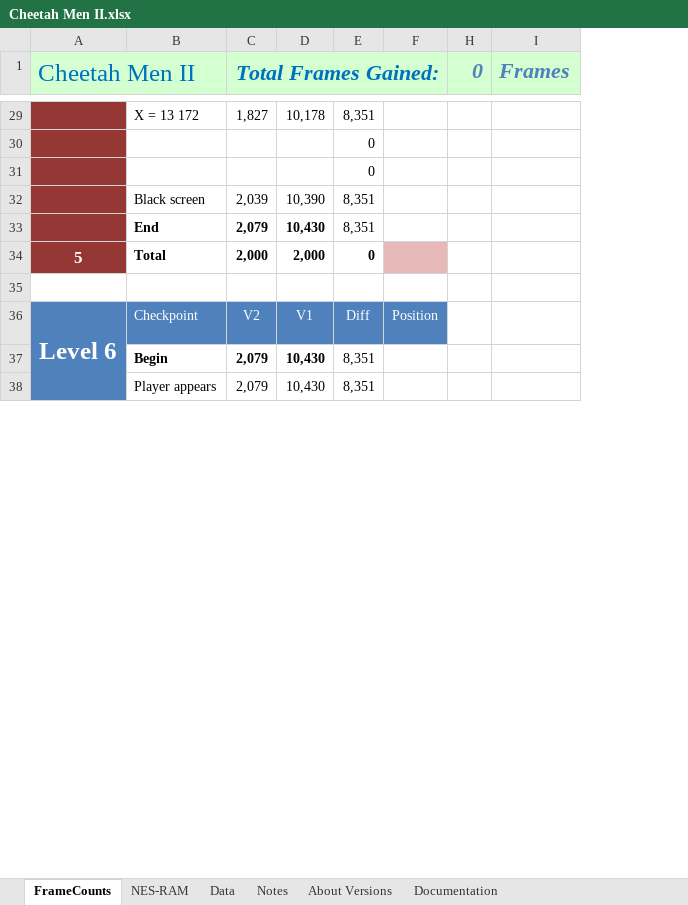
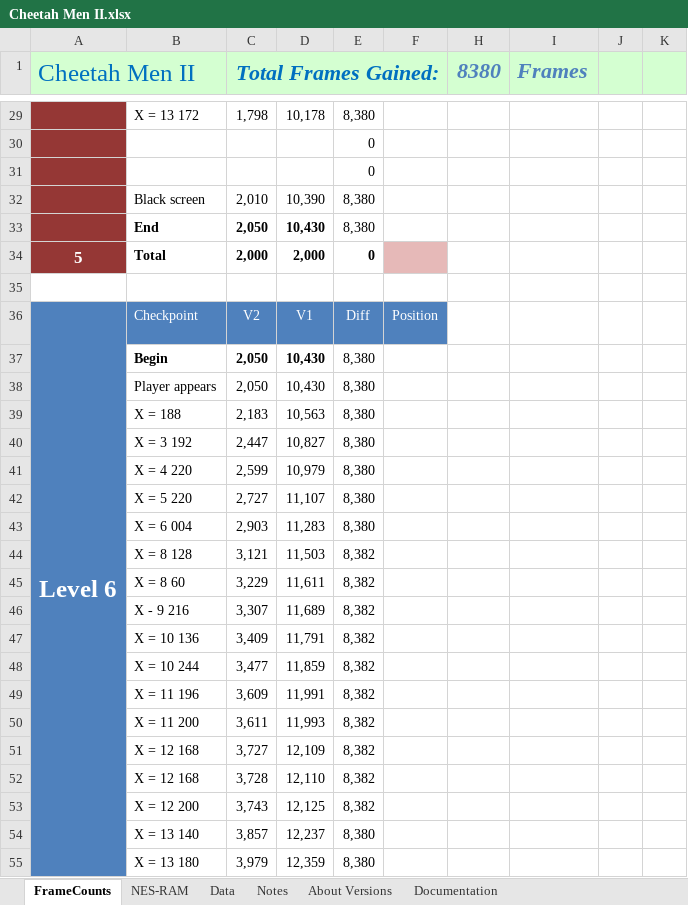
Before and after one commit to MathewWi/adelikat-tas, an Excel workbook: CheetahMenII/Cheetah Men II.xlsx, sheet FrameCounts, drawn as a sheet; only a part is shown, gaps mark what is left out; values as stored, in another font and other column widths than the file's, no borders; removed rows and columns are numbered as before the commit, all else as after; the diff covers the shown part only; the diff names each change by its address in the sheet, - before the commit and + after, or states it on an @@ line.

```diff
--- a/CheetahMenII/Cheetah Men II.xlsx (sheet FrameCounts)
+++ b/CheetahMenII/Cheetah Men II.xlsx (sheet FrameCounts)
-column H (0), empty
+column H (8380), empty
+column J, empty
+column K, empty
-C29 (Total Frames Gained:): 1,827
+C29 (Total Frames Gained:): 1,798
-E29: 8,351
+E29: 8,380
-C32 (Total Frames Gained:): 2,039
+C32 (Total Frames Gained:): 2,010
-E32:E33: 8,351
+E32:E33: 8,380
-C33 (Total Frames Gained:): 2,079
+C33 (Total Frames Gained:): 2,050
-C37:C38 (Total Frames Gained:): 2,079
+C37:C38 (Total Frames Gained:): 2,050
-E37:E38: 8,351
+E37:E38: 8,380
+row 39:  | X = 188 | 2,183 | 10,563 | 8,380
+row 40:  | X = 3 192 | 2,447 | 10,827 | 8,380
+row 41:  | X = 4 220 | 2,599 | 10,979 | 8,380
+row 42:  | X = 5 220 | 2,727 | 11,107 | 8,380
+row 43:  | X = 6 004 | 2,903 | 11,283 | 8,380
+row 44:  | X = 8 128 | 3,121 | 11,503 | 8,382
+row 45:  | X = 8 60 | 3,229 | 11,611 | 8,382
+row 46:  | X - 9 216 | 3,307 | 11,689 | 8,382
+row 47:  | X = 10 136 | 3,409 | 11,791 | 8,382
+row 48:  | X = 10 244 | 3,477 | 11,859 | 8,382
+row 49:  | X = 11 196 | 3,609 | 11,991 | 8,382
+row 50:  | X = 11 200 | 3,611 | 11,993 | 8,382
+row 51:  | X = 12 168 | 3,727 | 12,109 | 8,382
+row 52:  | X = 12 168 | 3,728 | 12,110 | 8,382
+row 53:  | X = 12 200 | 3,743 | 12,125 | 8,382
+row 54:  | X = 13 140 | 3,857 | 12,237 | 8,380
+row 55:  | X = 13 180 | 3,979 | 12,359 | 8,380
```
Also changed, not shown: 13 added rows, 4 removed rows, 34 edited cells and cell formats elsewhere in this sheet, sheet About Versions, formulas that keep their value, hidden cells, 2 other files.
